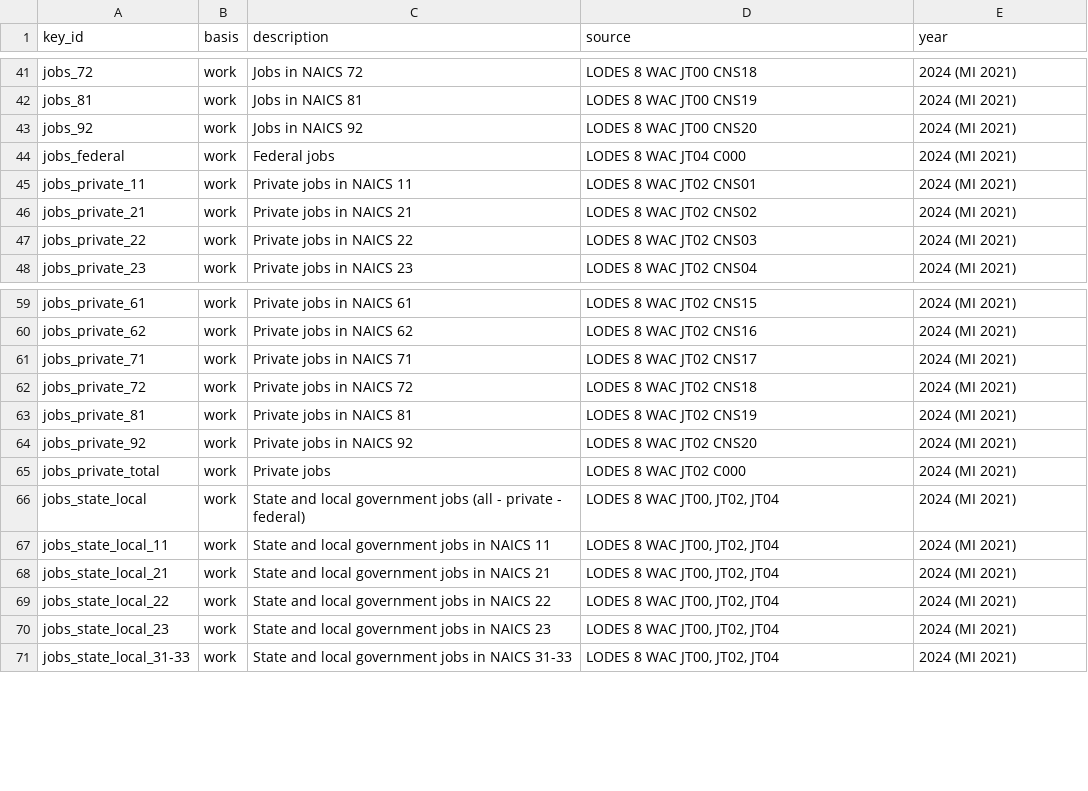
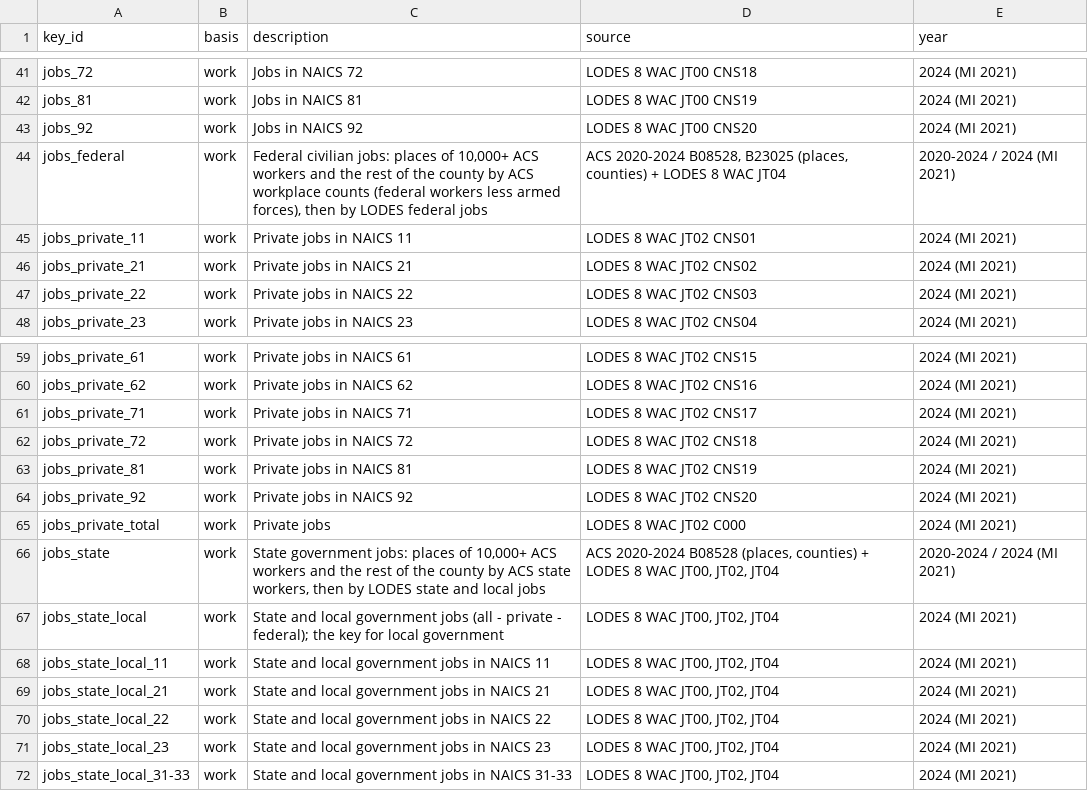
Before and after one commit to jcstockman/EconomicAtlas, a CSV file: regions/keys/keys_catalog.csv, drawn as a sheet; only a part is shown, gaps mark what is left out.

```diff
--- a/regions/keys/keys_catalog.csv
+++ b/regions/keys/keys_catalog.csv
@@ -43,3 +43,3 @@ jobs_81,work,Jobs in NAICS 81,LODES 8 WAC JT00 CNS19,2024 (MI 2021)
 jobs_92,work,Jobs in NAICS 92,LODES 8 WAC JT00 CNS20,2024 (MI 2021)
-jobs_federal,work,Federal jobs,LODES 8 WAC JT04 C000,2024 (MI 2021)
+jobs_federal,work,"Federal civilian jobs: places of 10,000+ ACS workers and the rest of the county by ACS workplace counts (federal workers less armed forces), then by LODES federal jobs","ACS 2020-2024 B08528, B23025 (places, counties) + LODES 8 WAC JT04",2020-2024 / 2024 (MI 2021)
 jobs_private_11,work,Private jobs in NAICS 11,LODES 8 WAC JT02 CNS01,2024 (MI 2021)
@@ -65,3 +65,4 @@ jobs_private_92,work,Private jobs in NAICS 92,LODES 8 WAC JT02 CNS20,2024 (MI 20
 jobs_private_total,work,Private jobs,LODES 8 WAC JT02 C000,2024 (MI 2021)
-jobs_state_local,work,State and local government jobs (all - private - federal),"LODES 8 WAC JT00, JT02, JT04",2024 (MI 2021)
+jobs_state,work,"State government jobs: places of 10,000+ ACS workers and the rest of the county by ACS state workers, then by LODES state and local jobs","ACS 2020-2024 B08528 (places, counties) + LODES 8 WAC JT00, JT02, JT04",2020-2024 / 2024 (MI 2021)
+jobs_state_local,work,State and local government jobs (all - private - federal); the key for local government,"LODES 8 WAC JT00, JT02, JT04",2024 (MI 2021)
 jobs_state_local_11,work,State and local government jobs in NAICS 11,"LODES 8 WAC JT00, JT02, JT04",2024 (MI 2021)
```
Also changed, not shown: regions/keys/measure_keys.csv, regions/keys/validation.csv, 12 other files.
